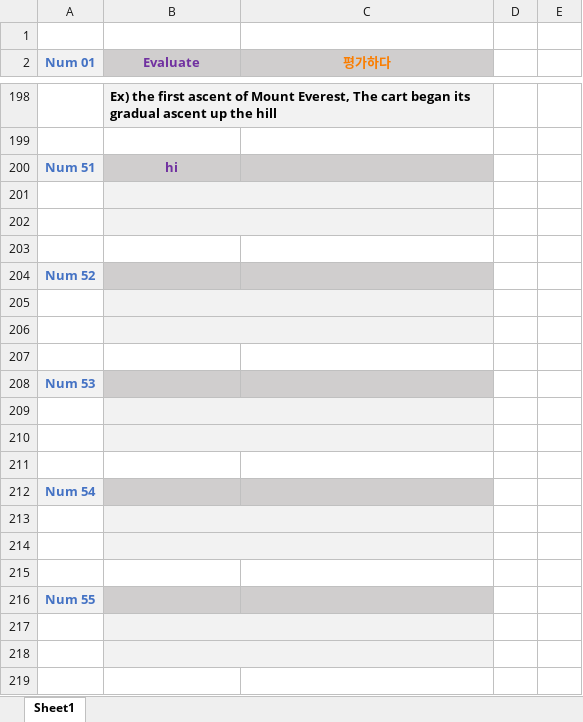
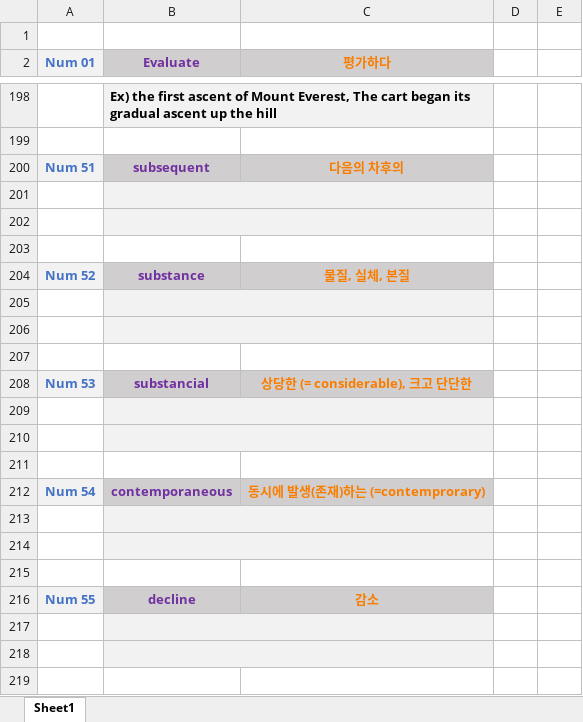
Before and after one commit to EdwardYoungMoon/voca-repo, an Excel workbook: 03_voca.xlsx, sheet Sheet1, drawn as a sheet; only a part is shown, gaps mark what is left out; values as stored, in another font and other column widths than the file's, no borders; removed rows and columns are numbered as before the commit, all else as after; the diff names each change by its address in the sheet, - before the commit and + after, or states it on an @@ line.

Commit message:
voca

```diff
--- a/03_voca.xlsx (sheet Sheet1)
+++ b/03_voca.xlsx (sheet Sheet1)
-row 200: Num 51 | hi
+row 200: Num 51 | subsequent | 다음의 차후의
-row 204: Num 52
+row 204: Num 52 | substance | 물질, 실체, 본질
-row 208: Num 53
+row 208: Num 53 | substancial | 상당한 (= considerable), 크고 단단한
-row 212: Num 54
+row 212: Num 54 | contemporaneous | 동시에 발생(존재)하는 (=contemprorary)
-row 216: Num 55
+row 216: Num 55 | decline | 감소
```
Also changed, not shown: 2 other files.
